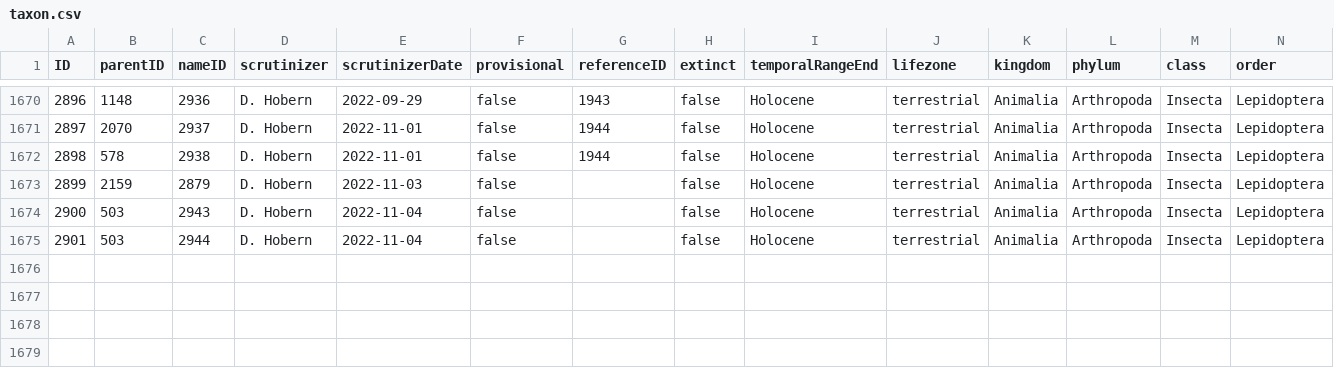
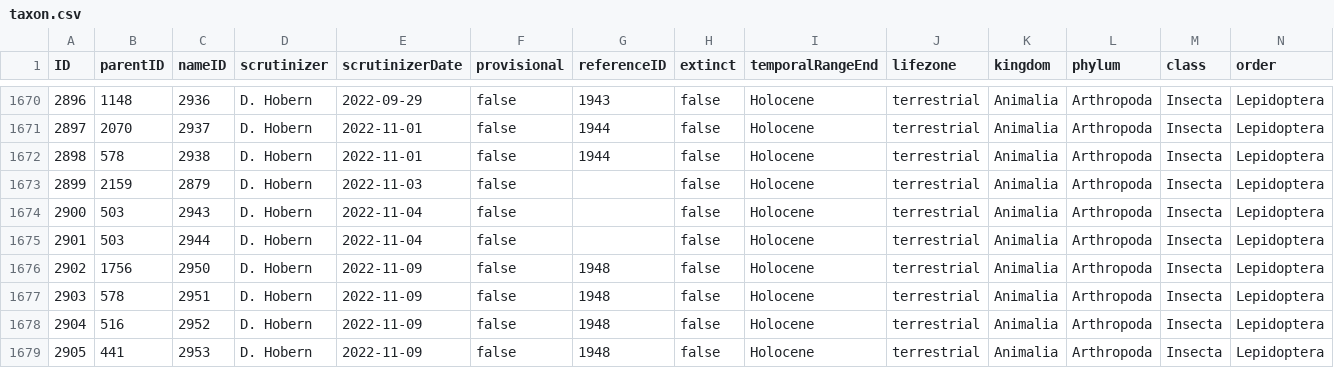
Before and after one commit to dhobern/pterophoroidea, a CSV file: coldp/data/taxon.csv, drawn as a sheet; only a part is shown, gaps mark what is left out; rows hold the shown columns only; the diff names each change by its address in the sheet, - before the commit and + after, or states it on an @@ line.

Commit message:
New species Argentina

```diff
--- a/coldp/data/taxon.csv
+++ b/coldp/data/taxon.csv
+row 1676: 2902 | 1756 | 2950 | D. Hobern | 2022-11-09 | false | 1948 | false | Holocene | terrestrial | Animalia | Arthropoda | Insecta | Lepidoptera
+row 1677: 2903 | 578 | 2951 | D. Hobern | 2022-11-09 | false | 1948 | false | Holocene | terrestrial | Animalia | Arthropoda | Insecta | Lepidoptera
+row 1678: 2904 | 516 | 2952 | D. Hobern | 2022-11-09 | false | 1948 | false | Holocene | terrestrial | Animalia | Arthropoda | Insecta | Lepidoptera
+row 1679: 2905 | 441 | 2953 | D. Hobern | 2022-11-09 | false | 1948 | false | Holocene | terrestrial | Animalia | Arthropoda | Insecta | Lepidoptera
```
Also changed, not shown: coldp/data/distribution.csv, coldp/data/name.csv, 5 other files.
